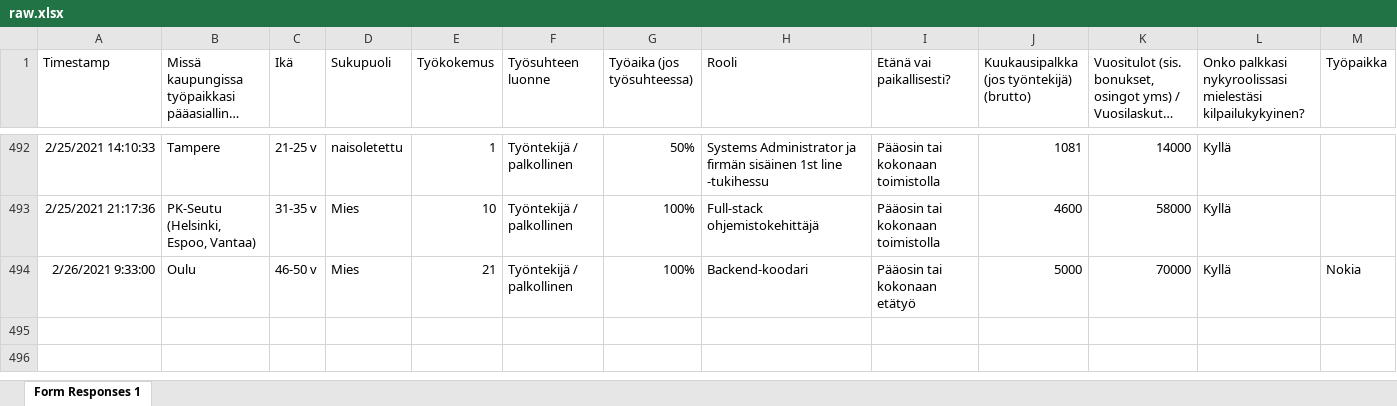
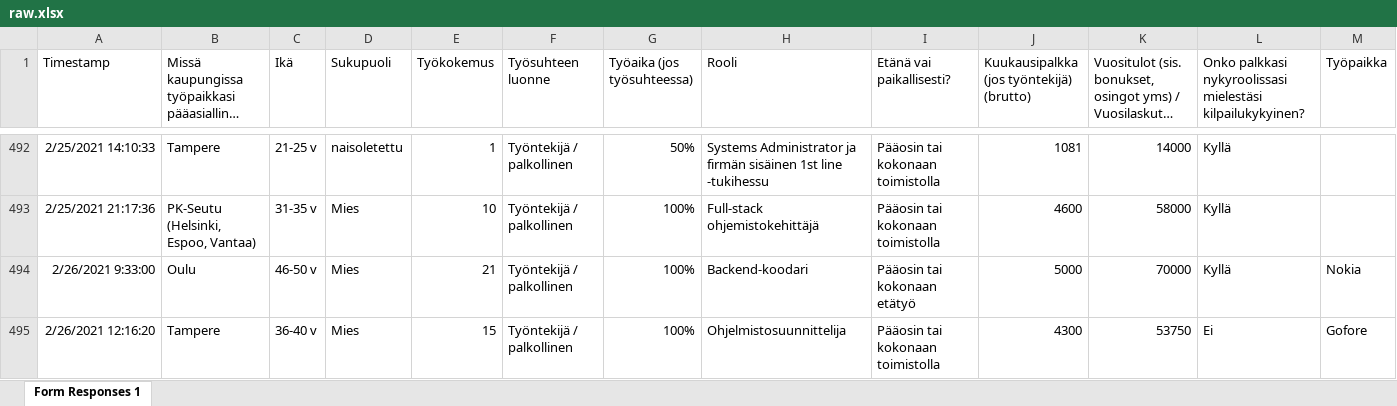
Before and after one commit to koodiklinikka/palkkakysely, an Excel workbook: raw.xlsx, sheet Form Responses 1, drawn as a sheet; only a part is shown, gaps mark what is left out; long unchanged cells end in …; values as stored, in another font and other column widths than the file's, no borders; charts and pictures not drawn; rows hold the shown columns only; the diff names each change by its address in the sheet, - before the commit and + after, or states it on an @@ line.

```diff
--- a/raw.xlsx (sheet Form Responses 1)
+++ b/raw.xlsx (sheet Form Responses 1)
+row 495: 2/26/2021 12:16:20 | Tampere | 36-40 v | Mies | 15 | Työntekijä / palkollinen | 100% | Ohjelmistosuunnittelija | Pääosin tai kokonaan toimistolla | 4300 | 53750 | Ei | Gofore
```
Also changed, not shown: data.xlsx, 7 other files.
